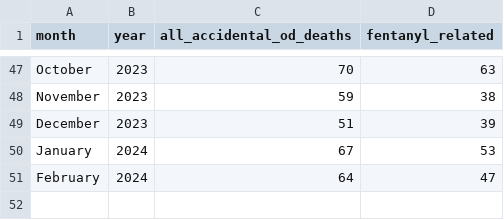
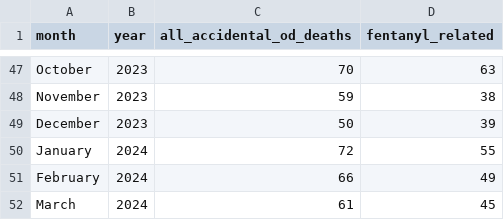
Before and after one commit to sfchronicle/sf-od-tracker-data, a CSV file: sf_od_deaths_monthly_2020_2021.csv, drawn as a sheet; only a part is shown, gaps mark what is left out.

Commit message:
updated for march 2024

```diff
--- a/sf_od_deaths_monthly_2020_2021.csv
+++ b/sf_od_deaths_monthly_2020_2021.csv
@@ -48,4 +48,5 @@ October,2023,70,63
 November,2023,59,38
-December,2023,51,39
-January,2024,67,53
-February,2024,64,47
+December,2023,50,39
+January,2024,72,55
+February,2024,66,49
+March,2024,61,45
```
Also changed, not shown: 1 other file.
